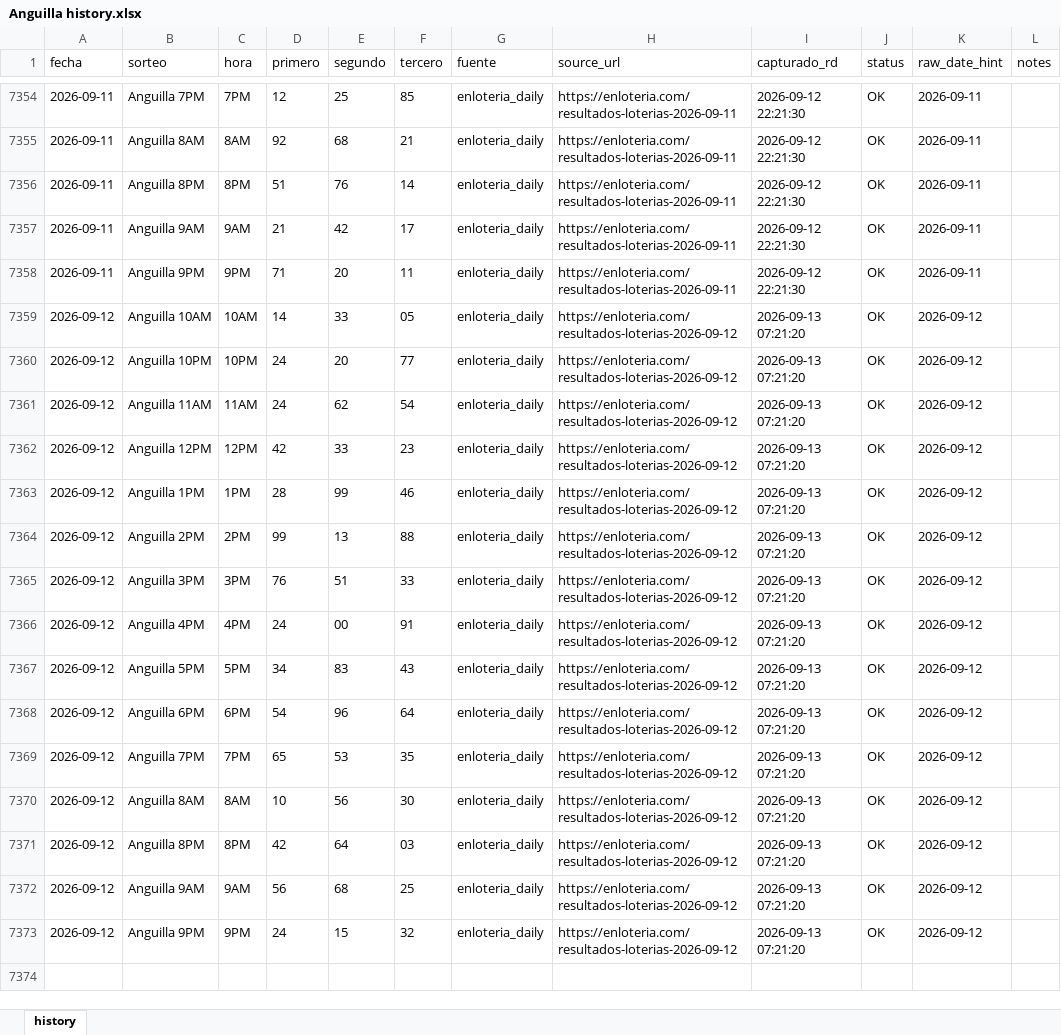
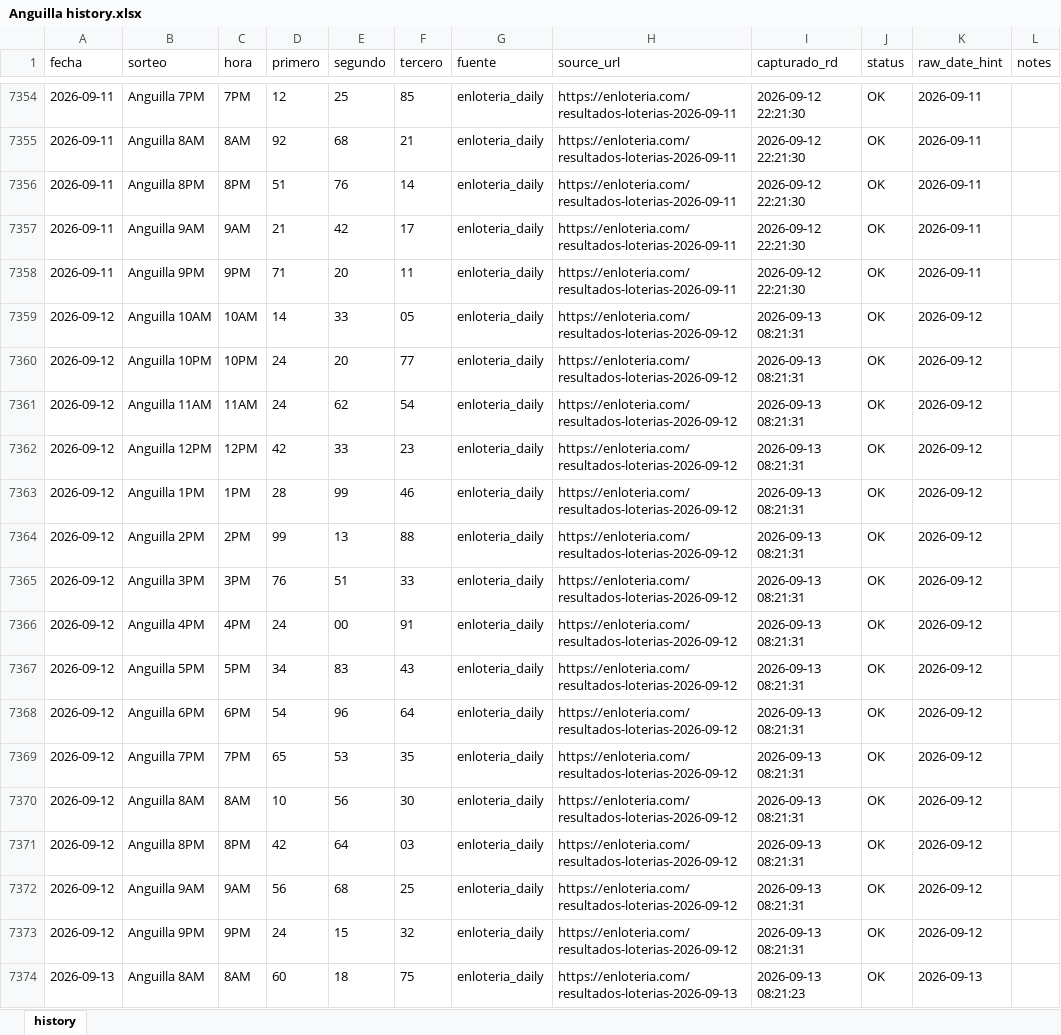
Before and after one commit to carbosota1/ANGUILA-HR, an Excel workbook: data/Anguilla history.xlsx, sheet history, drawn as a sheet; only a part is shown, gaps mark what is left out; values as stored, in another font and other column widths than the file's, no borders; the diff names each change by its address in the sheet, - before the commit and + after, or states it on an @@ line.

```diff
--- a/data/Anguilla history.xlsx (sheet history)
+++ b/data/Anguilla history.xlsx (sheet history)
-I7359:I7373 (capturado_rd): 2026-09-13 07:21:20
+I7359:I7373 (capturado_rd): 2026-09-13 08:21:31
+row 7374: 2026-09-13 | Anguilla 8AM | 8AM | 60 | 18 | 75 | enloteria_daily | https://enloteria.com/resultados-loterias-2026-09-13 | 2026-09-13 08:21:23 | OK | 2026-09-13
```
Also changed, not shown: 6 other files.
